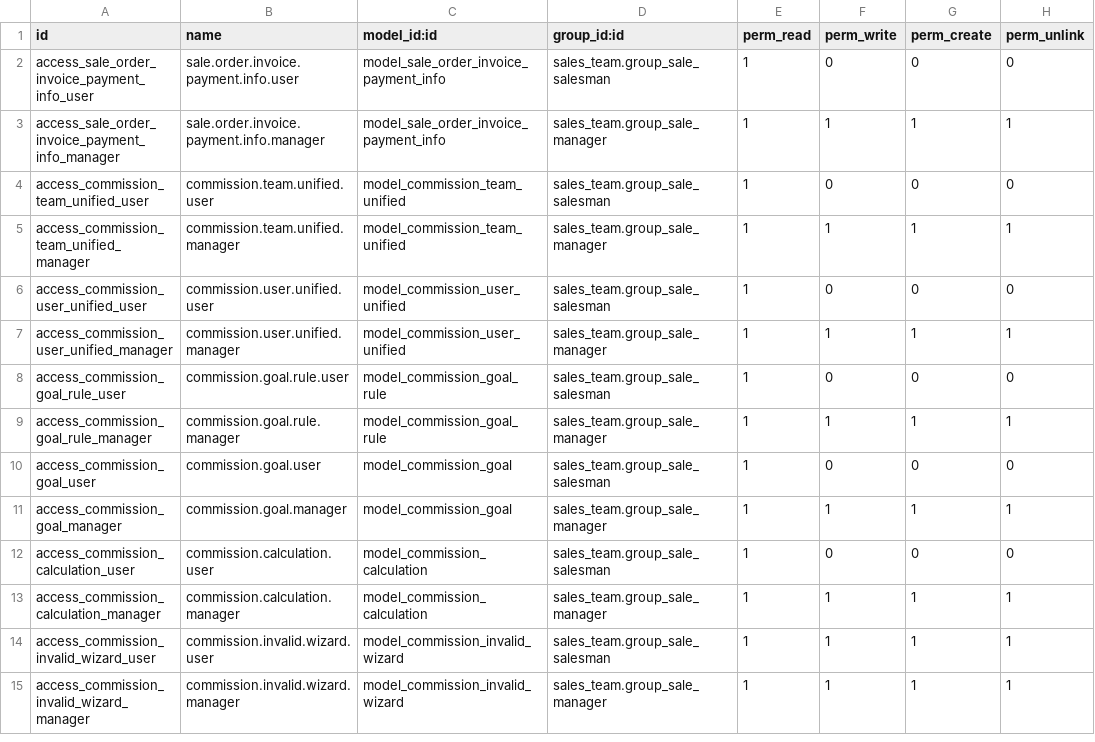
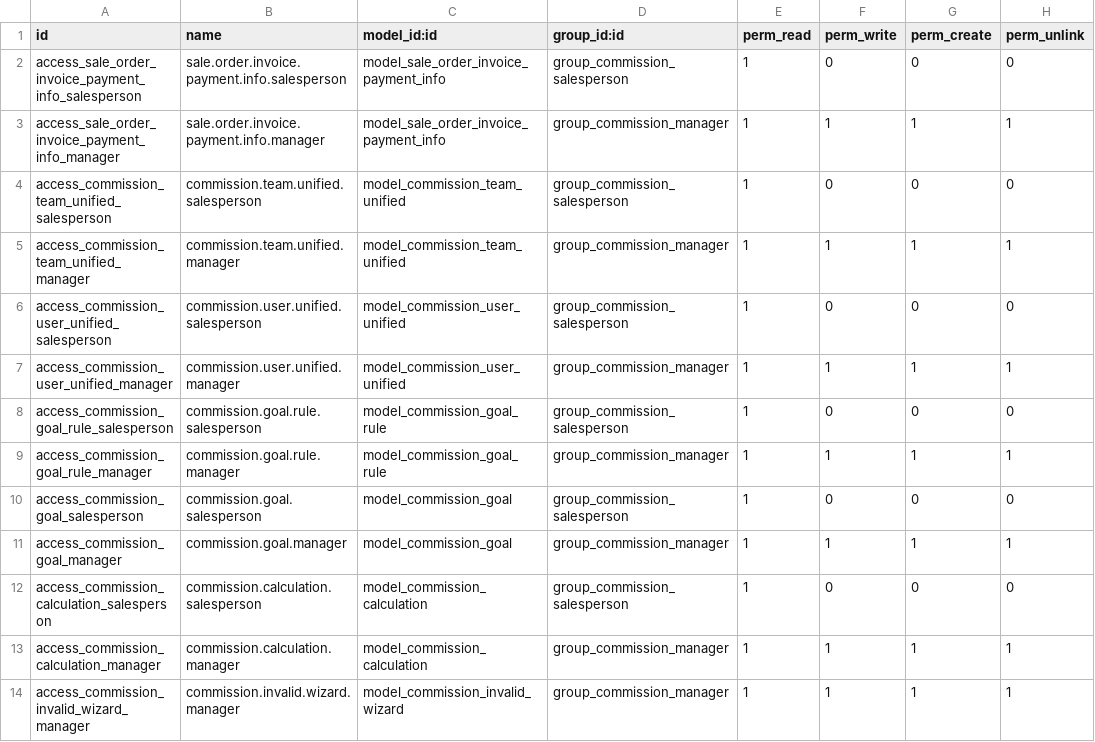
Before and after one commit to ProyectosSPR/modulos_odoo, a CSV file: sale_order_invoice_payment_info/security/ir.model.access.csv, drawn as a sheet.

```diff
--- a/sale_order_invoice_payment_info/security/ir.model.access.csv
+++ b/sale_order_invoice_payment_info/security/ir.model.access.csv
@@ -1,15 +1,14 @@
 id,name,model_id:id,group_id:id,perm_read,perm_write,perm_create,perm_unlink
-access_sale_order_invoice_payment_info_user,sale.order.invoice.payment.info.user,model_sale_order_invoice_payment_info,sales_team.group_sale_salesman,1,0,0,0
-access_sale_order_invoice_payment_info_manager,sale.order.invoice.payment.info.manager,model_sale_order_invoice_payment_info,sales_team.group_sale_manager,1,1,1,1
-access_commission_team_unified_user,commission.team.unified.user,model_commission_team_unified,sales_team.group_sale_salesman,1,0,0,0
-access_commission_team_unified_manager,commission.team.unified.manager,model_commission_team_unified,sales_team.group_sale_manager,1,1,1,1
-access_commission_user_unified_user,commission.user.unified.user,model_commission_user_unified,sales_team.group_sale_salesman,1,0,0,0
-access_commission_user_unified_manager,commission.user.unified.manager,model_commission_user_unified,sales_team.group_sale_manager,1,1,1,1
-access_commission_goal_rule_user,commission.goal.rule.user,model_commission_goal_rule,sales_team.group_sale_salesman,1,0,0,0
-access_commission_goal_rule_manager,commission.goal.rule.manager,model_commission_goal_rule,sales_team.group_sale_manager,1,1,1,1
-access_commission_goal_user,commission.goal.user,model_commission_goal,sales_team.group_sale_salesman,1,0,0,0
-access_commission_goal_manager,commission.goal.manager,model_commission_goal,sales_team.group_sale_manager,1,1,1,1
-access_commission_calculation_user,commission.calculation.user,model_commission_calculation,sales_team.group_sale_salesman,1,0,0,0
-access_commission_calculation_manager,commission.calculation.manager,model_commission_calculation,sales_team.group_sale_manager,1,1,1,1
-access_commission_invalid_wizard_user,commission.invalid.wizard.user,model_commission_invalid_wizard,sales_team.group_sale_salesman,1,1,1,1
-access_commission_invalid_wizard_manager,commission.invalid.wizard.manager,model_commission_invalid_wizard,sales_team.group_sale_manager,1,1,1,1
+access_sale_order_invoice_payment_info_salesperson,sale.order.invoice.payment.info.salesperson,model_sale_order_invoice_payment_info,group_commission_salesperson,1,0,0,0
+access_sale_order_invoice_payment_info_manager,sale.order.invoice.payment.info.manager,model_sale_order_invoice_payment_info,group_commission_manager,1,1,1,1
+access_commission_team_unified_salesperson,commission.team.unified.salesperson,model_commission_team_unified,group_commission_salesperson,1,0,0,0
+access_commission_team_unified_manager,commission.team.unified.manager,model_commission_team_unified,group_commission_manager,1,1,1,1
+access_commission_user_unified_salesperson,commission.user.unified.salesperson,model_commission_user_unified,group_commission_salesperson,1,0,0,0
+access_commission_user_unified_manager,commission.user.unified.manager,model_commission_user_unified,group_commission_manager,1,1,1,1
+access_commission_goal_rule_salesperson,commission.goal.rule.salesperson,model_commission_goal_rule,group_commission_salesperson,1,0,0,0
+access_commission_goal_rule_manager,commission.goal.rule.manager,model_commission_goal_rule,group_commission_manager,1,1,1,1
+access_commission_goal_salesperson,commission.goal.salesperson,model_commission_goal,group_commission_salesperson,1,0,0,0
+access_commission_goal_manager,commission.goal.manager,model_commission_goal,group_commission_manager,1,1,1,1
+access_commission_calculation_salesperson,commission.calculation.salesperson,model_commission_calculation,group_commission_salesperson,1,0,0,0
+access_commission_calculation_manager,commission.calculation.manager,model_commission_calculation,group_commission_manager,1,1,1,1
+access_commission_invalid_wizard_manager,commission.invalid.wizard.manager,model_commission_invalid_wizard,group_commission_manager,1,1,1,1
```
Also changed, not shown: 5 other files.
